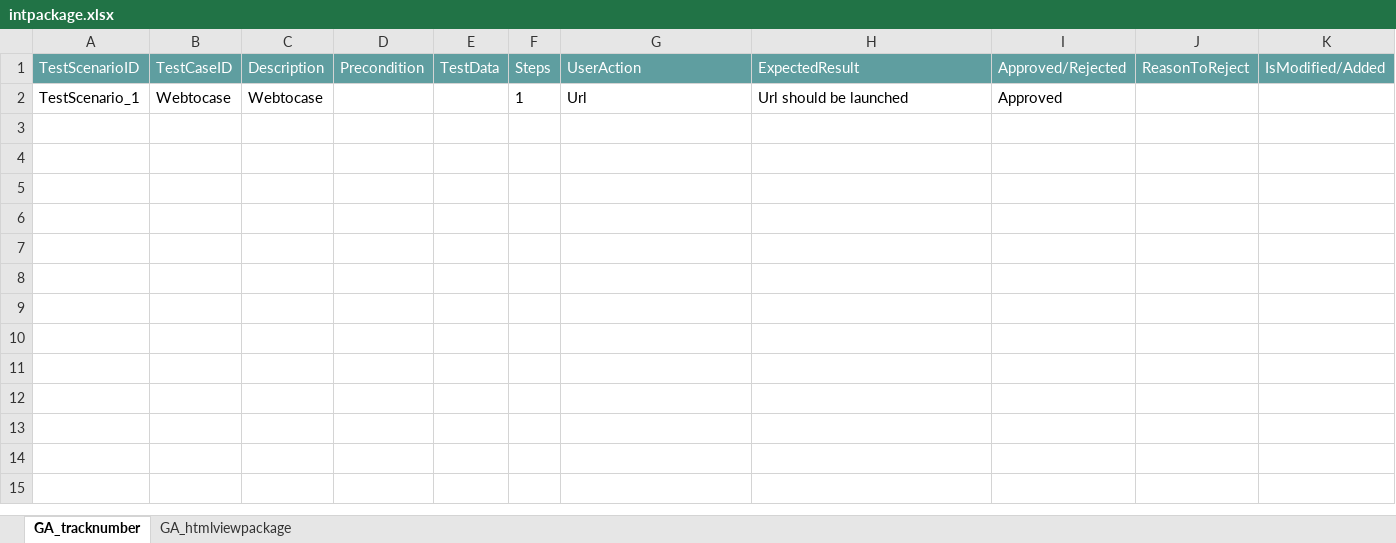
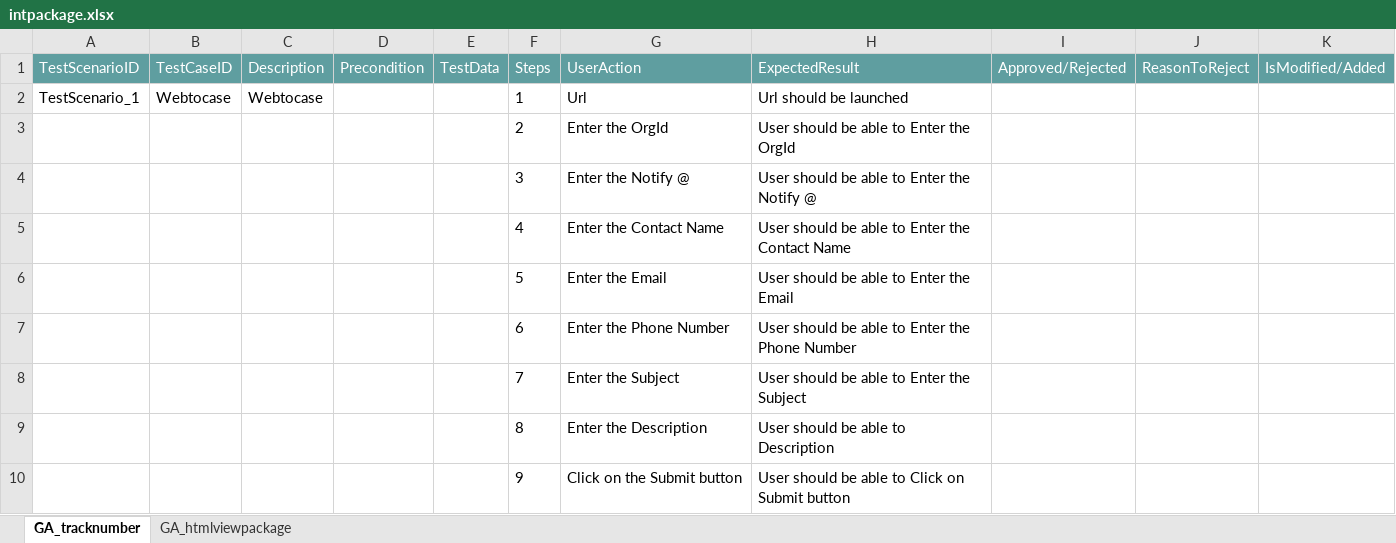
Before and after one commit to ShaikMohamedIrfan/StellantisDryrun, an Excel workbook: intpackage.xlsx, sheet GA_tracknumber, drawn as a sheet; values as stored, in another font and other column widths than the file's, no borders; table styles not drawn; the diff names each change by its address in the sheet, - before the commit and + after, or states it on an @@ line.

```diff
--- a/intpackage.xlsx (sheet GA_tracknumber)
+++ b/intpackage.xlsx (sheet GA_tracknumber)
-I2 (Approved/Rejected): Approved
+I2 (Approved/Rejected): (empty)
@@ row 3 unhidden:  |  |  |  |  | 2 | Enter the OrgId | User should be able to Enter the OrgId @@
@@ row 4 unhidden:  |  |  |  |  | 3 | Enter the Notify @ | User should be able to Enter the Notify @ @@
@@ row 5 unhidden:  |  |  |  |  | 4 | Enter the Contact Name | User should be able to Enter the Contact Name @@
@@ row 6 unhidden:  |  |  |  |  | 5 | Enter the Email | User should be able to Enter the Email @@
@@ row 7 unhidden:  |  |  |  |  | 6 | Enter the Phone Number | User should be able to Enter the Phone Number @@
@@ row 8 unhidden:  |  |  |  |  | 7 | Enter the Subject | User should be able to Enter the Subject @@
@@ row 9 unhidden:  |  |  |  |  | 8 | Enter the Description | User should be able to Description @@
@@ row 10 unhidden:  |  |  |  |  | 9 | Click on the Submit button | User should be able to Click on Submit button @@
```
Also changed, not shown: sheet GA_htmlviewpackage.
